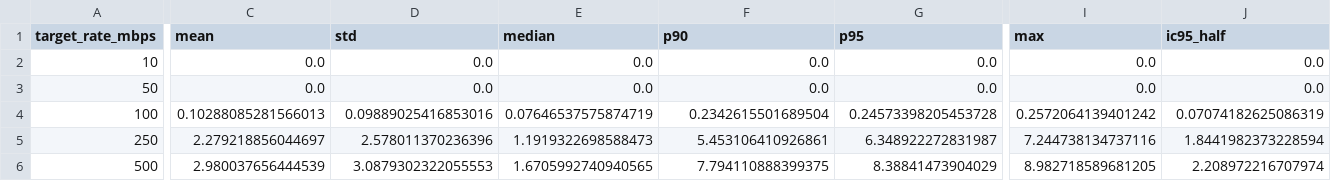
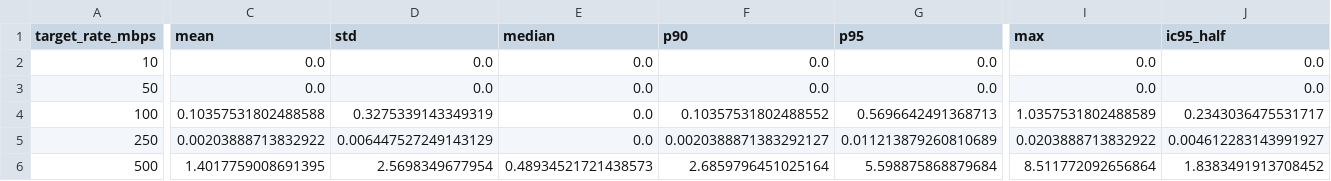
Before and after one commit to JM3L0/Redes-2, a CSV file: Avaliacao_1/data/processed/scenario_a_loss.csv, drawn as a sheet; only a part is shown, gaps mark what is left out; the diff covers the shown part only; the diff names each change by its address in the sheet, - before the commit and + after, or states it on an @@ line.

```diff
--- a/Avaliacao_1/data/processed/scenario_a_loss.csv
+++ b/Avaliacao_1/data/processed/scenario_a_loss.csv
-C4 (mean): 0.10288085281566013
+C4 (mean): 0.10357531802488588
-D4 (std): 0.09889025416853016
+D4 (std): 0.3275339143349319
-E4 (median): 0.07646537575874719
+E4 (median): 0.0
-F4 (p90): 0.2342615501689504
+F4 (p90): 0.10357531802488552
-G4 (p95): 0.24573398205453728
+G4 (p95): 0.5696642491368713
-I4 (max): 0.2572064139401242
+I4 (max): 1.0357531802488589
-J4 (ic95_half): 0.07074182625086319
+J4 (ic95_half): 0.2343036475531717
-C5 (mean): 2.279218856044697
+C5 (mean): 0.00203888713832922
-D5 (std): 2.578011370236396
+D5 (std): 0.006447527249143129
-E5 (median): 1.1919322698588473
+E5 (median): 0.0
-F5 (p90): 5.453106410926861
+F5 (p90): 0.0020388871383292127
-G5 (p95): 6.348922272831987
+G5 (p95): 0.011213879260810689
-I5 (max): 7.244738134737116
+I5 (max): 0.0203888713832922
-J5 (ic95_half): 1.8441982373228594
+J5 (ic95_half): 0.004612283143991927
-C6 (mean): 2.980037656444539
+C6 (mean): 1.4017759008691395
-D6 (std): 3.0879302322055553
+D6 (std): 2.5698349677954
-E6 (median): 1.6705992740940565
+E6 (median): 0.48934521721438573
-F6 (p90): 7.794110888399375
+F6 (p90): 2.6859796451025164
-G6 (p95): 8.38841473904029
+G6 (p95): 5.598875868879684
-I6 (max): 8.982718589681205
+I6 (max): 8.511772092656864
-J6 (ic95_half): 2.208972216707974
+J6 (ic95_half): 1.8383491913708452
```
Also changed, not shown: 8 edited cells elsewhere in this file, Avaliacao_1/data/processed/scenario_a_goodput.csv, Avaliacao_1/data/processed/scenario_a_jitter.csv, 27 other files.
